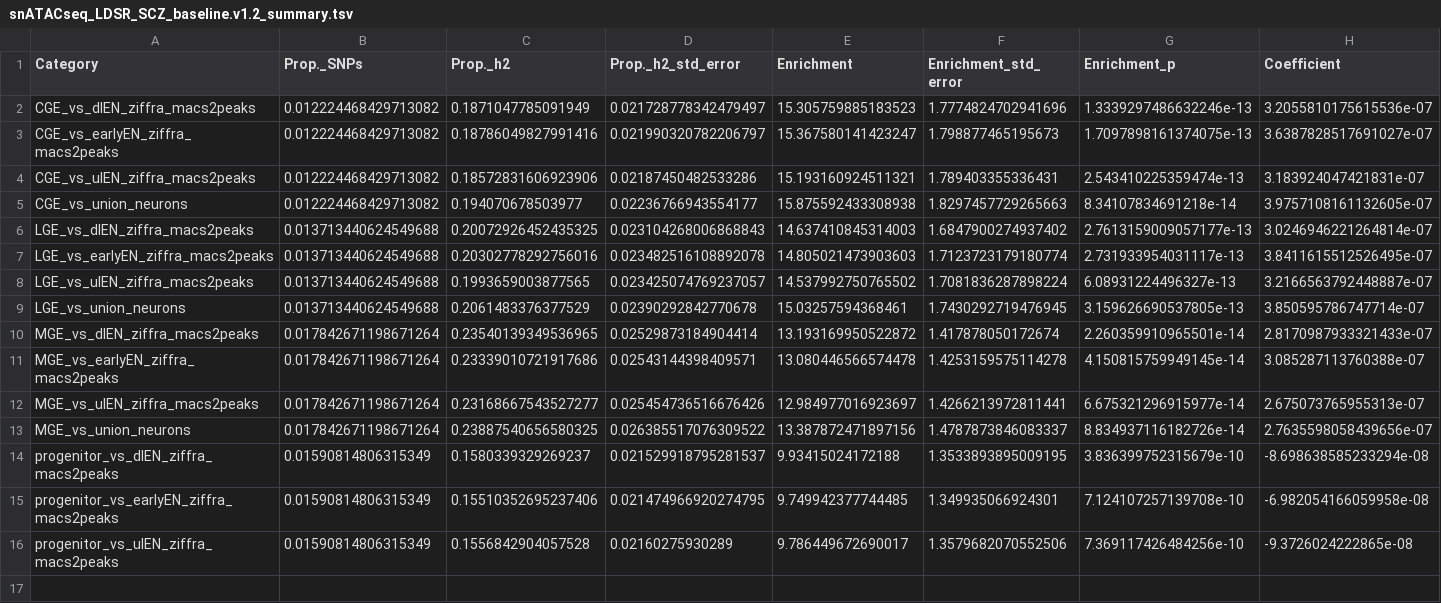
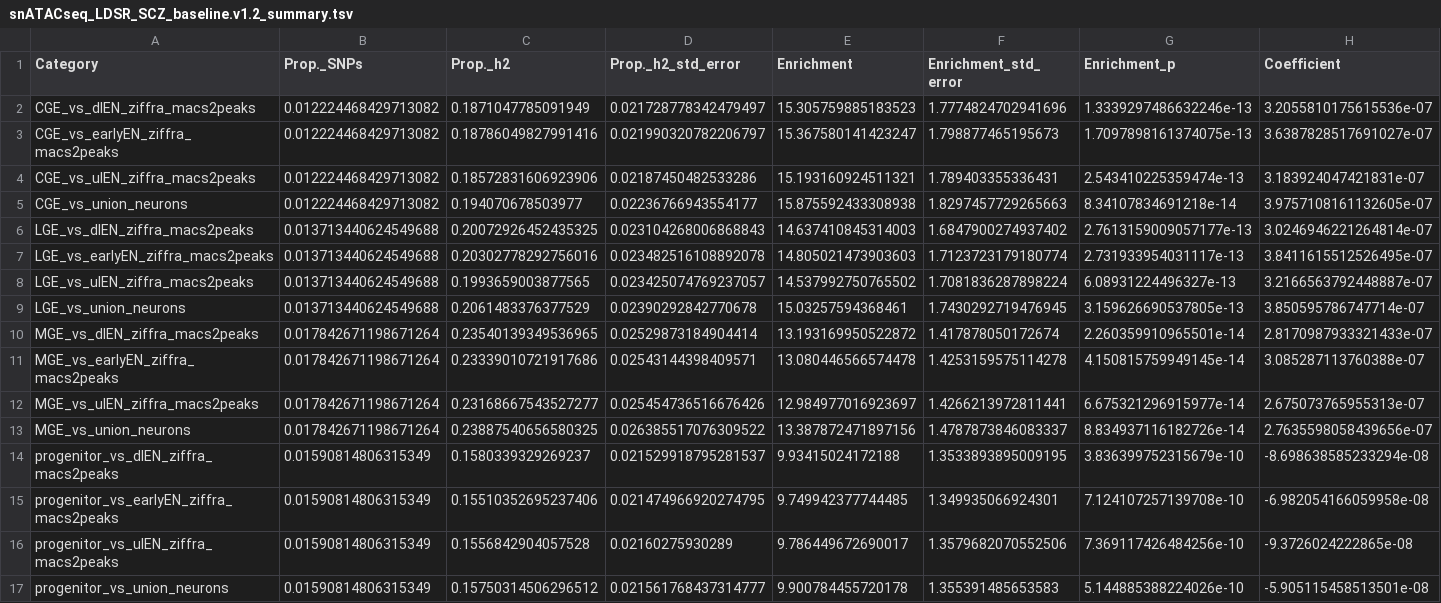
Before and after one commit to Dazcam/cameron_schizophr_bull_2023_snATACseq, a TSV file: results/06LDSR/CONDITIONAL_PEAKS/part_herit/baseline_v1.2/snATACseq_LDSR_SCZ_baseline.v1.2_summary.tsv, drawn as a sheet; only a part is shown; rows hold the shown columns only; the diff names each change by its address in the sheet, - before the commit and + after, or states it on an @@ line.

Commit message:
Add progenitor vs. union neurons only cond results

```diff
--- a/results/06LDSR/CONDITIONAL_PEAKS/part_herit/baseline_v1.2/snATACseq_LDSR_SCZ_baseline.v1.2_summary.tsv
+++ b/results/06LDSR/CONDITIONAL_PEAKS/part_herit/baseline_v1.2/snATACseq_LDSR_SCZ_baseline.v1.2_summary.tsv
+row 17: progenitor_vs_union_neurons | 0.01590814806315349 | 0.15750314506296512 | 0.021561768437314777 | 9.900784455720178 | 1.355391485653583 | 5.144885388224026e-10 | -5.905115458513501e-08
```
Also changed, not shown: results/06LDSR/CONDITIONAL_PEAKS/part_herit/baseline_v1.2/snATACseq_LDSR_HEIGHT_baseline.v1.2_summary.tsv.
